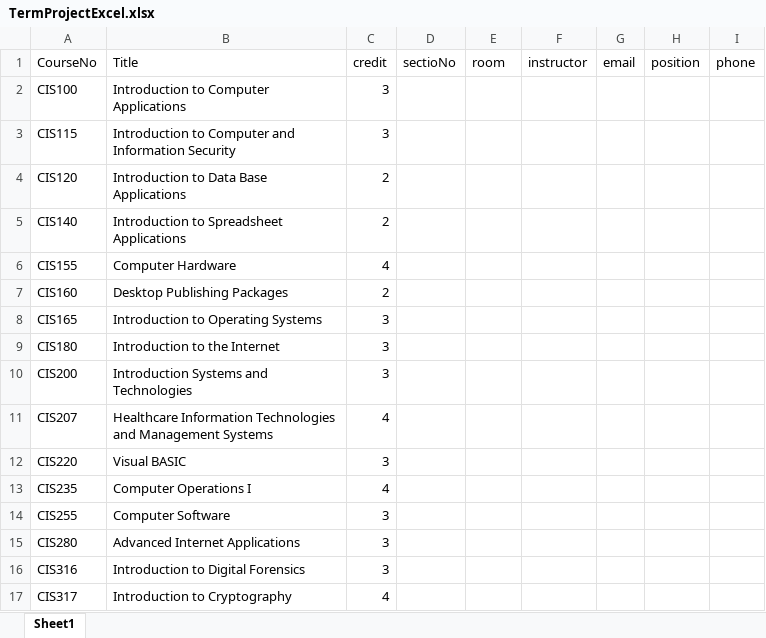
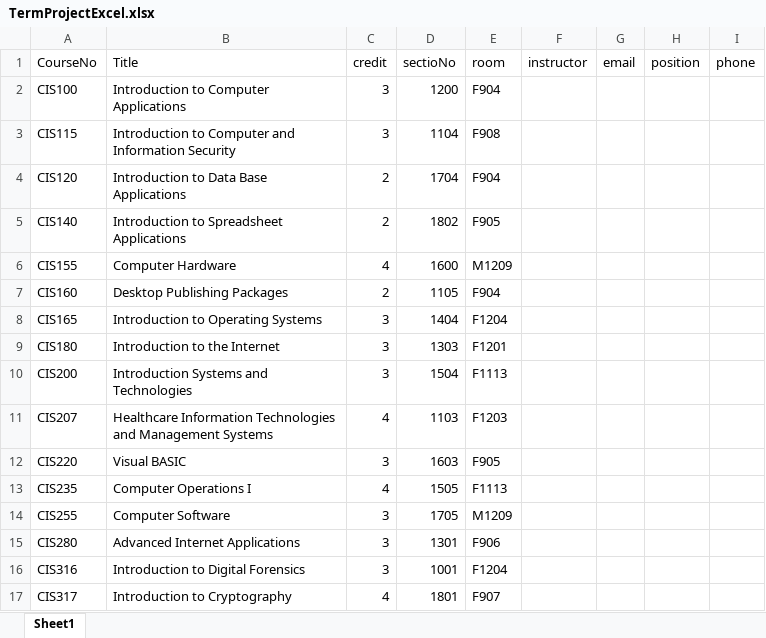
Before and after one commit to Boubacar75/Groupe-F, an Excel workbook: TermProjectExcel.xlsx, sheet Sheet1, drawn as a sheet; only a part is shown; values as stored, in another font and other column widths than the file's, no borders; the diff covers the shown part only; the diff names each change by its address in the sheet, - before the commit and + after, or states it on an @@ line.

Commit message:
Add files via upload
NEW UPLOAD

```diff
--- a/TermProjectExcel.xlsx (sheet Sheet1)
+++ b/TermProjectExcel.xlsx (sheet Sheet1)
-D2 (sectioNo): (empty)
+D2 (sectioNo): 1200
-E2 (room): (empty)
+E2 (room): F904
-D3 (sectioNo): (empty)
+D3 (sectioNo): 1104
-E3 (room): (empty)
+E3 (room): F908
-D4 (sectioNo): (empty)
+D4 (sectioNo): 1704
-E4 (room): (empty)
+E4 (room): F904
-D5 (sectioNo): (empty)
+D5 (sectioNo): 1802
-E5 (room): (empty)
+E5 (room): F905
-D6 (sectioNo): (empty)
+D6 (sectioNo): 1600
-E6 (room): (empty)
+E6 (room): M1209
-D7 (sectioNo): (empty)
+D7 (sectioNo): 1105
-E7 (room): (empty)
+E7 (room): F904
-D8 (sectioNo): (empty)
+D8 (sectioNo): 1404
-E8 (room): (empty)
+E8 (room): F1204
-D9 (sectioNo): (empty)
+D9 (sectioNo): 1303
-E9 (room): (empty)
+E9 (room): F1201
-D10 (sectioNo): (empty)
+D10 (sectioNo): 1504
-E10 (room): (empty)
+E10 (room): F1113
-D11 (sectioNo): (empty)
+D11 (sectioNo): 1103
-E11 (room): (empty)
+E11 (room): F1203
-D12 (sectioNo): (empty)
+D12 (sectioNo): 1603
-E12 (room): (empty)
+E12 (room): F905
-D13 (sectioNo): (empty)
+D13 (sectioNo): 1505
-E13 (room): (empty)
+E13 (room): F1113
-D14 (sectioNo): (empty)
+D14 (sectioNo): 1705
-E14 (room): (empty)
+E14 (room): M1209
-D15 (sectioNo): (empty)
+D15 (sectioNo): 1301
-E15 (room): (empty)
+E15 (room): F906
-D16 (sectioNo): (empty)
+D16 (sectioNo): 1001
-E16 (room): (empty)
+E16 (room): F1204
-D17 (sectioNo): (empty)
+D17 (sectioNo): 1801
-E17 (room): (empty)
+E17 (room): F907
```
Also changed, not shown: 16 removed rows and 74 edited cells elsewhere in this sheet.
